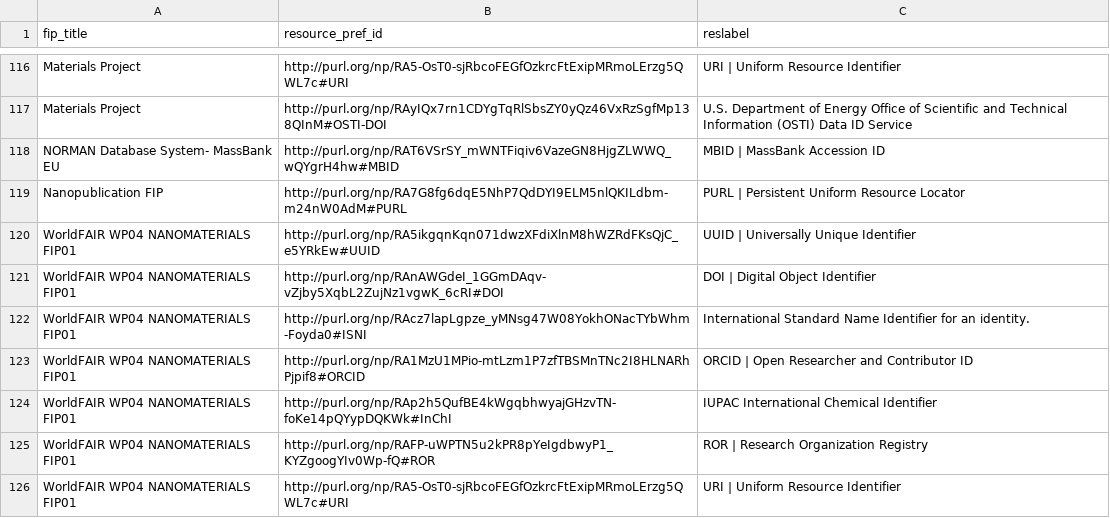
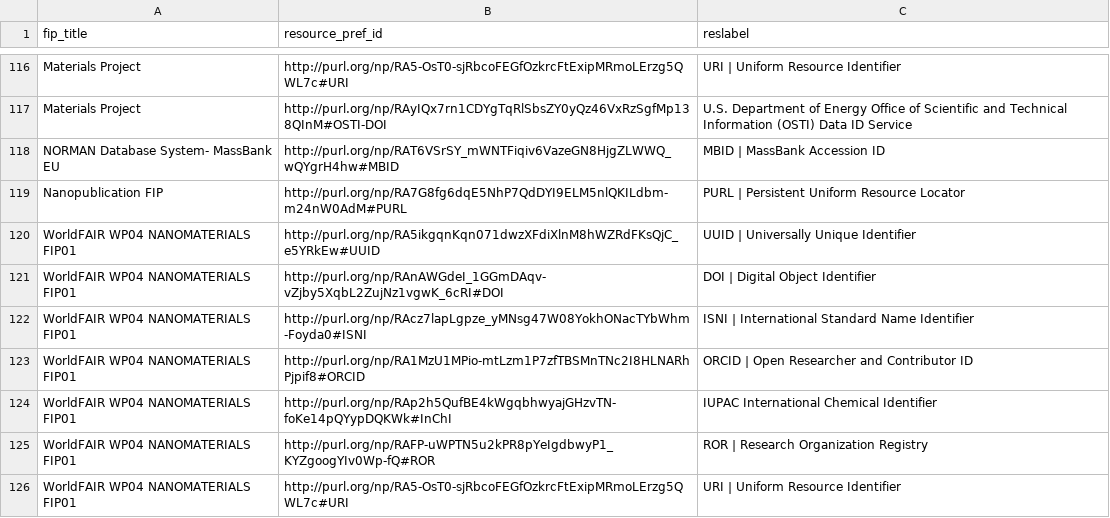
Before and after one commit to peta-pico/dsw-nanopub-api, a CSV file: tables/new_matrix_reduced.csv, drawn as a sheet; only a part is shown, gaps mark what is left out.

```diff
--- a/tables/new_matrix_reduced.csv
+++ b/tables/new_matrix_reduced.csv
@@ -121,3 +121,3 @@ WorldFAIR WP04 NANOMATERIALS FIP01,http://purl.org/np/RA5ikgqnKqn071dwzXFdiXlnM8
 WorldFAIR WP04 NANOMATERIALS FIP01,http://purl.org/np/RAnAWGdeI_1GGmDAqv-vZjby5XqbL2ZujNz1vgwK_6cRI#DOI,DOI | Digital Object Identifier
-WorldFAIR WP04 NANOMATERIALS FIP01,http://purl.org/np/RAcz7lapLgpze_yMNsg47W08YokhONacTYbWhm-Foyda0#ISNI,International Standard Name Identifier for an identity.
+WorldFAIR WP04 NANOMATERIALS FIP01,http://purl.org/np/RAcz7lapLgpze_yMNsg47W08YokhONacTYbWhm-Foyda0#ISNI,ISNI | International Standard Name Identifier
 WorldFAIR WP04 NANOMATERIALS FIP01,http://purl.org/np/RA1MzU1MPio-mtLzm1P7zfTBSMnTNc2I8HLNARhPjpif8#ORCID,ORCID | Open Researcher and Contributor ID
```
Also changed, not shown: tables/resource_ids.csv, 2 other files.
